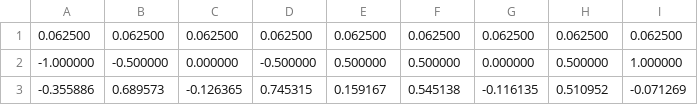
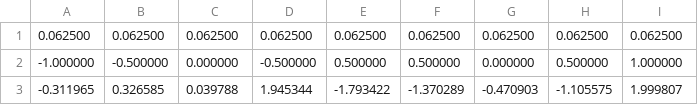
Before and after one commit to FlexonaFFt/Yandex_practice_ML_3.0, a CSV file: homework6/reconstructed_algos.csv, drawn as a sheet.

Commit message:
--load homework6 OK 0 2

```diff
--- a/homework6/reconstructed_algos.csv
+++ b/homework6/reconstructed_algos.csv
@@ -2,2 +2,2 @@
 -1.000000,-0.500000,0.000000,-0.500000,0.500000,0.500000,0.000000,0.500000,1.000000
--0.355886,0.689573,-0.126365,0.745315,0.159167,0.545138,-0.116135,0.510952,-0.071269
+-0.311965,0.326585,0.039788,1.945344,-1.793422,-1.370289,-0.470903,-1.105575,1.999807
```
Also changed, not shown: 1 other file.
